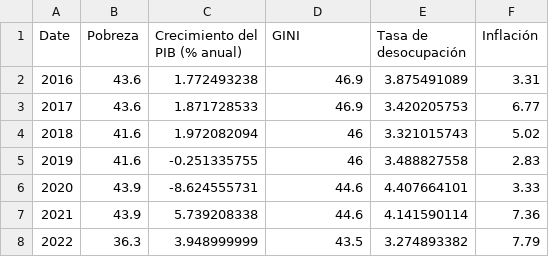
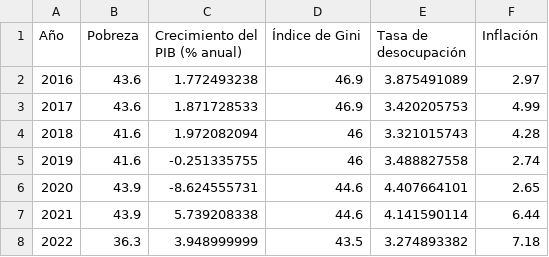
Before and after one commit to Chiio30/Eco-Salud, a CSV file: Indicadores_pobreza.csv, drawn as a sheet.

Commit message:
16/22

```diff
--- a/Indicadores_pobreza.csv
+++ b/Indicadores_pobreza.csv
@@ -1,8 +1,8 @@
-Date,Pobreza,Crecimiento del PIB (% anual),GINI,Tasa de desocupación,Inflación
-2016,43.6,1.772493238,46.9,3.875491089,3.31
-2017,43.6,1.871728533,46.9,3.420205753,6.77
-2018,41.6,1.972082094,46,3.321015743,5.02
-2019,41.6,-0.251335755,46,3.488827558,2.83
-2020,43.9,-8.624555731,44.6,4.407664101,3.33
-2021,43.9,5.739208338,44.6,4.141590114,7.36
-2022,36.3,3.948999999,43.5,3.274893382,7.79
+Año,Pobreza,Crecimiento del PIB (% anual),Índice de Gini,Tasa de desocupación,Inflación
+2016,43.6,1.772493238,46.9,3.875491089,2.97
+2017,43.6,1.871728533,46.9,3.420205753,4.99
+2018,41.6,1.972082094,46,3.321015743,4.28
+2019,41.6,-0.251335755,46,3.488827558,2.74
+2020,43.9,-8.624555731,44.6,4.407664101,2.65
+2021,43.9,5.739208338,44.6,4.141590114,6.44
+2022,36.3,3.948999999,43.5,3.274893382,7.18
```
